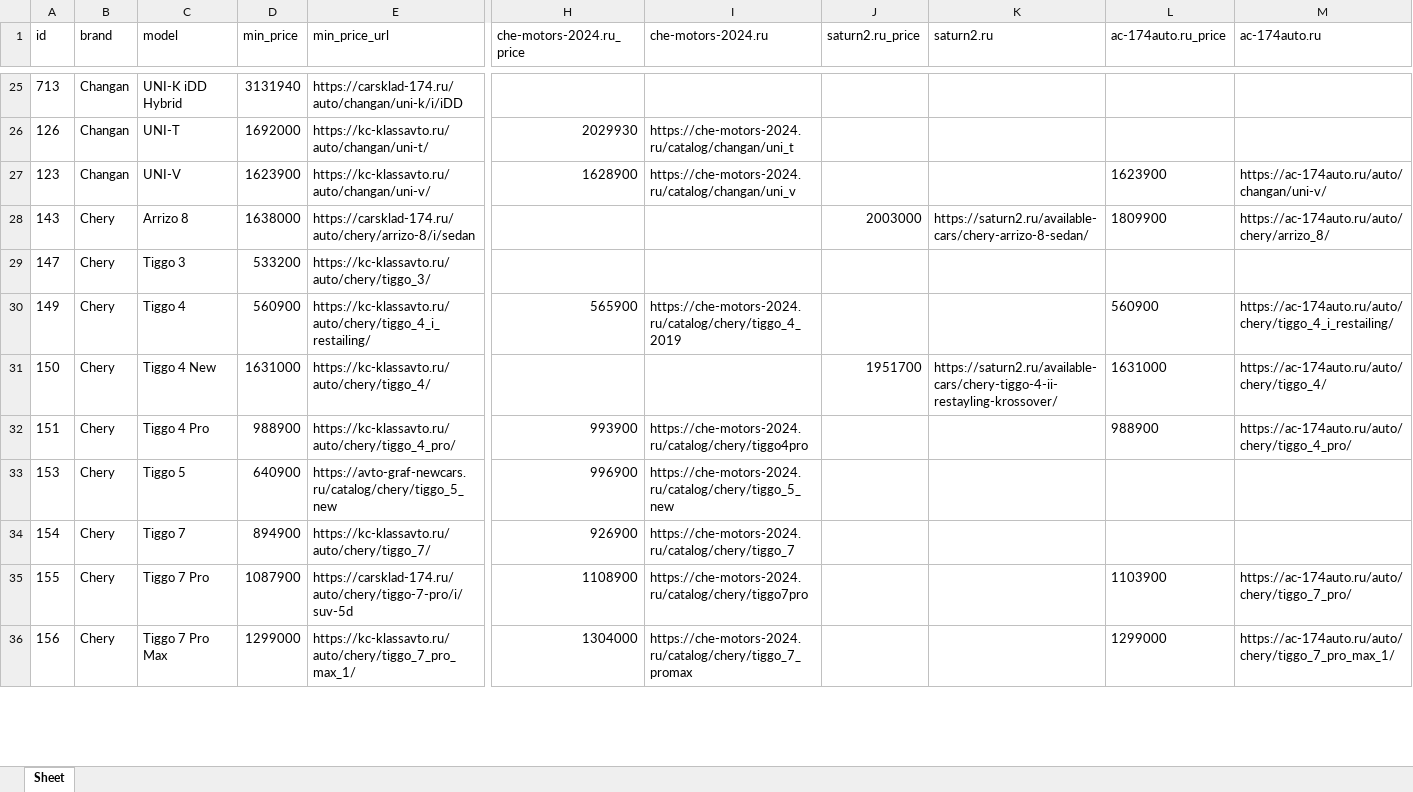
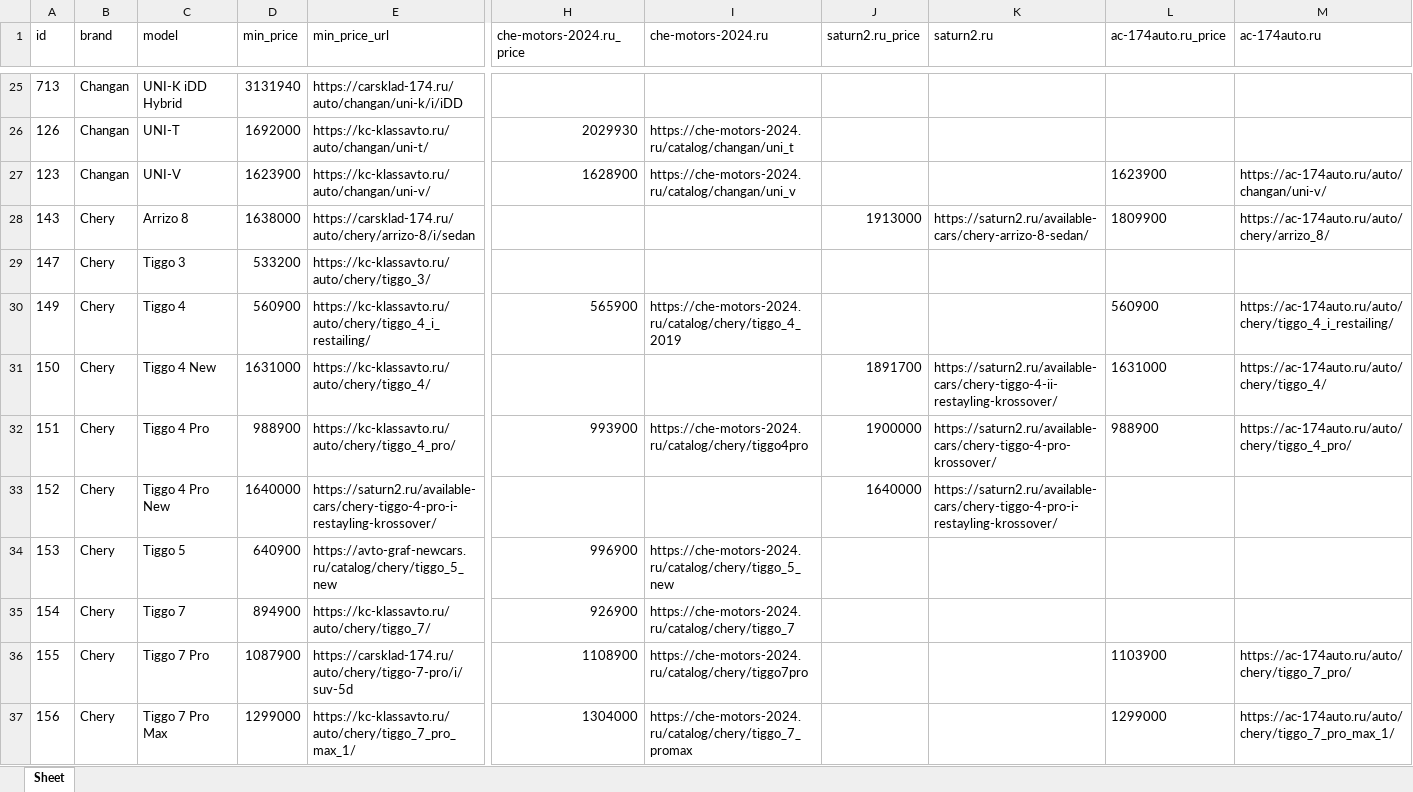
Before and after one commit to AlekseyNushtaev/AutoPars010824, an Excel workbook: xlsx/chelyabinsk.xlsx, sheet Sheet, drawn as a sheet; only a part is shown, gaps mark what is left out; values as stored, in another font and other column widths than the file's, no borders; rows hold the shown columns only; the diff covers the shown part only; the diff names each change by its address in the sheet, - before the commit and + after, or states it on an @@ line.

```diff
--- a/xlsx/chelyabinsk.xlsx (sheet Sheet)
+++ b/xlsx/chelyabinsk.xlsx (sheet Sheet)
-J28 (saturn2.ru_price): 2003000
+J28 (saturn2.ru_price): 1913000
-J31 (saturn2.ru_price): 1951700
+J31 (saturn2.ru_price): 1891700
-J32 (saturn2.ru_price): (empty)
+J32 (saturn2.ru_price): 1900000
-K32 (saturn2.ru): (empty)
+K32 (saturn2.ru): https://saturn2.ru/available-cars/chery-tiggo-4-pro-krossover/
+row 33: 152 | Chery | Tiggo 4 Pro New | 1640000 | https://saturn2.ru/available-cars/chery-tiggo-4-pro-i-restayling-krossover/ |  |  | 1640000 | https://saturn2.ru/available-cars/chery-tiggo-4-pro-i-restayling-krossover/
```
Also changed, not shown: 2 added rows, 1 removed row and 17 edited cells elsewhere in this sheet, xlsx/cheboksari.xlsx, xlsx/ekaterinburg.xlsx, 30 other files.
